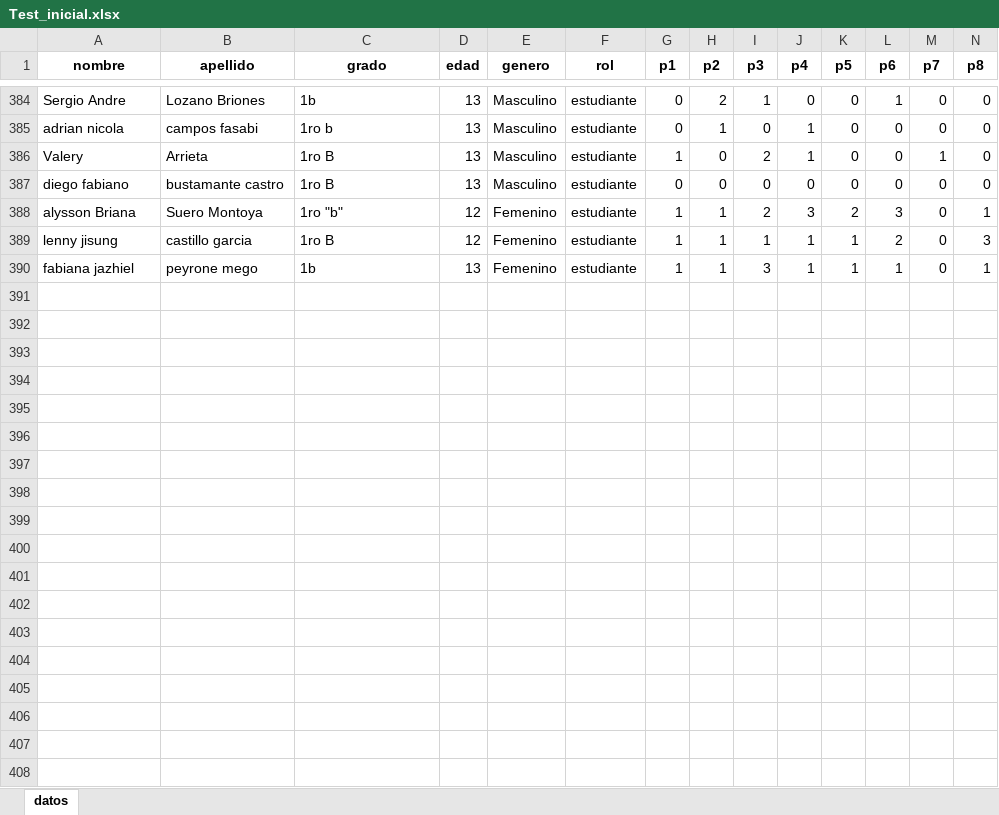
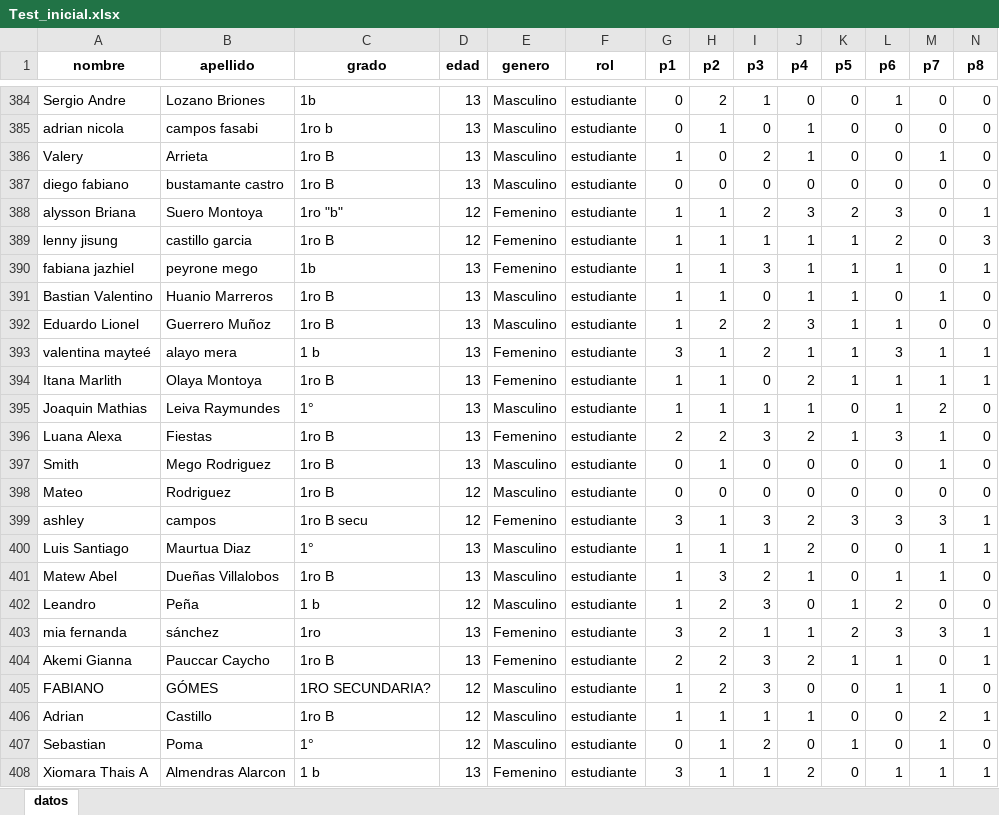
Before and after one commit to MirellaYuriko1/CAPSTONE_PROYECT, an Excel workbook: data/crudo/Test_inicial.xlsx, sheet datos, drawn as a sheet; only a part is shown, gaps mark what is left out; values as stored, in another font and other column widths than the file's, no borders; rows hold the shown columns only; the diff covers the shown part only; the diff names each change by its address in the sheet, - before the commit and + after, or states it on an @@ line.

Commit message:
integrar nueva data

```diff
--- a/data/crudo/Test_inicial.xlsx (sheet datos)
+++ b/data/crudo/Test_inicial.xlsx (sheet datos)
+row 391: Bastian Valentino | Huanio Marreros | 1ro B | 13 | Masculino | estudiante | 1 | 1 | 0 | 1 | 1 | 0 | 1 | 0
+row 392: Eduardo Lionel | Guerrero Muñoz | 1ro B | 13 | Masculino | estudiante | 1 | 2 | 2 | 3 | 1 | 1 | 0 | 0
+row 393: valentina mayteé | alayo mera | 1 b | 13 | Femenino | estudiante | 3 | 1 | 2 | 1 | 1 | 3 | 1 | 1
+row 394: Itana Marlith | Olaya Montoya | 1ro B | 13 | Femenino | estudiante | 1 | 1 | 0 | 2 | 1 | 1 | 1 | 1
+row 395: Joaquin Mathias | Leiva Raymundes | 1° | 13 | Masculino | estudiante | 1 | 1 | 1 | 1 | 0 | 1 | 2 | 0
+row 396: Luana Alexa | Fiestas | 1ro B | 13 | Femenino | estudiante | 2 | 2 | 3 | 2 | 1 | 3 | 1 | 0
+row 397: Smith | Mego Rodriguez | 1ro B | 13 | Masculino | estudiante | 0 | 1 | 0 | 0 | 0 | 0 | 1 | 0
+row 398: Mateo | Rodriguez | 1ro B | 12 | Masculino | estudiante | 0 | 0 | 0 | 0 | 0 | 0 | 0 | 0
+row 399: ashley | campos | 1ro B secu | 12 | Femenino | estudiante | 3 | 1 | 3 | 2 | 3 | 3 | 3 | 1
+row 400: Luis Santiago | Maurtua Diaz | 1° | 13 | Masculino | estudiante | 1 | 1 | 1 | 2 | 0 | 0 | 1 | 1
+row 401: Matew Abel | Dueñas Villalobos | 1ro B | 13 | Masculino | estudiante | 1 | 3 | 2 | 1 | 0 | 1 | 1 | 0
+row 402: Leandro | Peña | 1 b | 12 | Masculino | estudiante | 1 | 2 | 3 | 0 | 1 | 2 | 0 | 0
+row 403: mia fernanda | sánchez | 1ro | 13 | Femenino | estudiante | 3 | 2 | 1 | 1 | 2 | 3 | 3 | 1
+row 404: Akemi Gianna | Pauccar Caycho | 1ro B | 13 | Femenino | estudiante | 2 | 2 | 3 | 2 | 1 | 1 | 0 | 1
+row 405: FABIANO | GÓMES | 1RO SECUNDARIA? | 12 | Masculino | estudiante | 1 | 2 | 3 | 0 | 0 | 1 | 1 | 0
+row 406: Adrian | Castillo | 1ro B | 12 | Masculino | estudiante | 1 | 1 | 1 | 1 | 0 | 0 | 2 | 1
+row 407: Sebastian | Poma | 1° | 12 | Masculino | estudiante | 0 | 1 | 2 | 0 | 1 | 0 | 1 | 0
+row 408: Xiomara Thais A | Almendras Alarcon | 1 b | 13 | Femenino | estudiante | 3 | 1 | 1 | 2 | 0 | 1 | 1 | 1
```
Also changed, not shown: 57 added rows elsewhere in this sheet, 16 other files.
